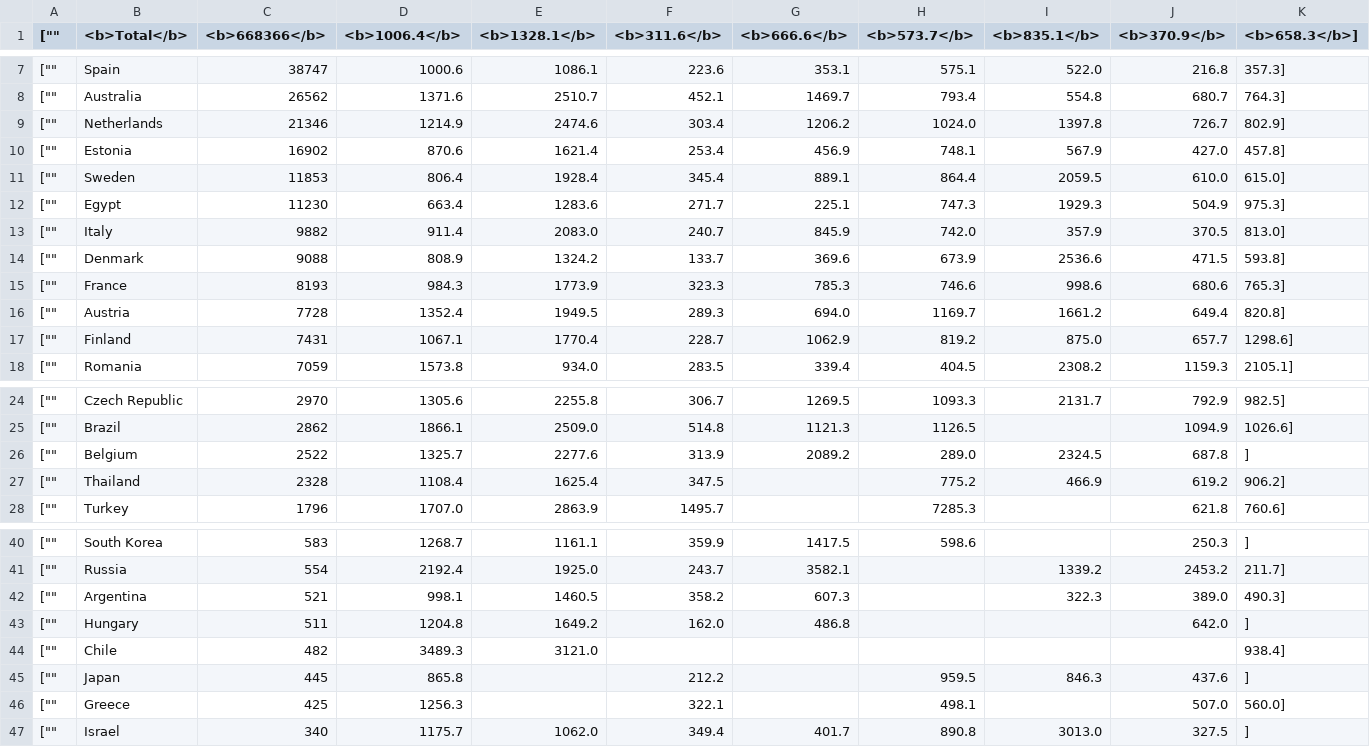
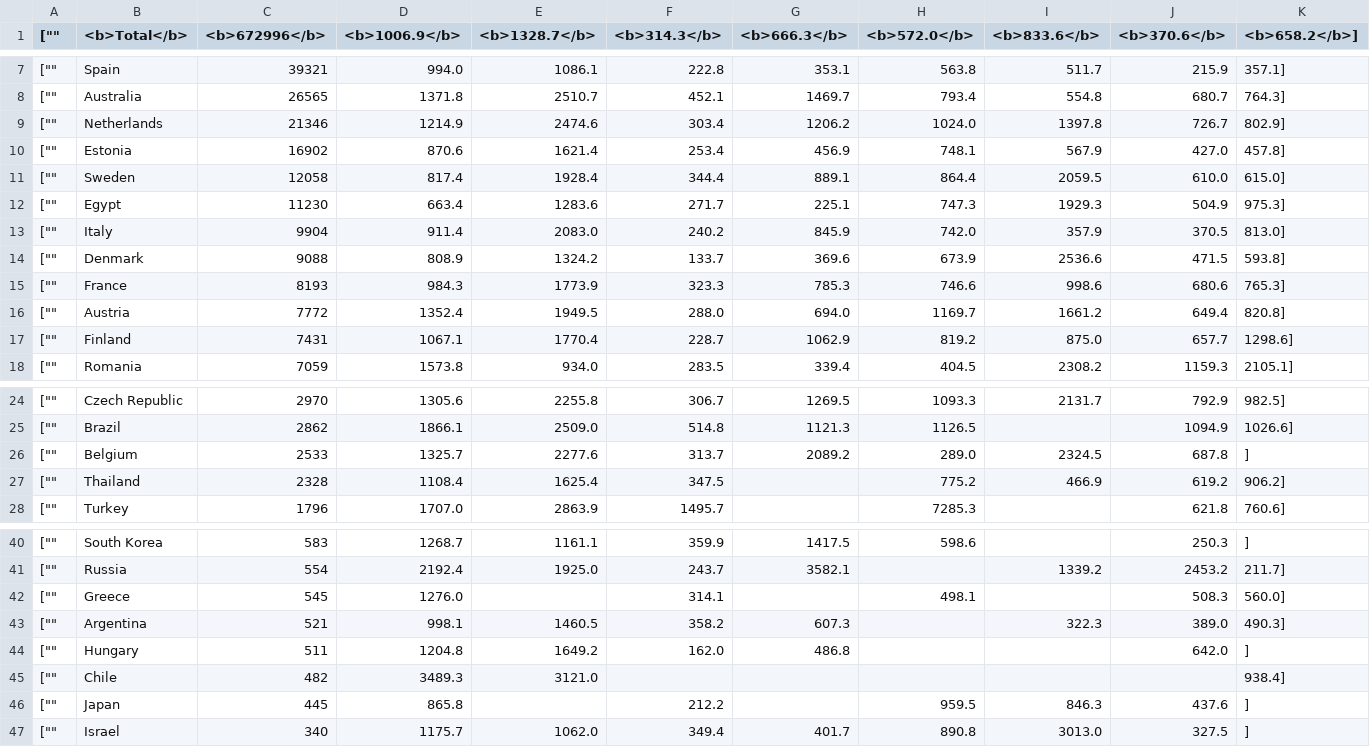
Before and after one commit to mattfel1/geoscents_stats, a CSV file: player_countries.csv, drawn as a sheet; only a part is shown, gaps mark what is left out; the diff covers the shown part only.

```diff
--- a/player_countries.csv
+++ b/player_countries.csv
@@ -1 +1 @@
-["","<b>Total</b>","<b>668366</b>","<b>1006.4</b>","<b>1328.1</b>","<b>311.6</b>","<b>666.6</b>","<b>573.7</b>","<b>835.1</b>","<b>370.9</b>","<b>658.3</b>"],
+["","<b>Total</b>","<b>672996</b>","<b>1006.9</b>","<b>1328.7</b>","<b>314.3</b>","<b>666.3</b>","<b>572.0</b>","<b>833.6</b>","<b>370.6</b>","<b>658.2</b>"],
@@ -7,11 +7,11 @@
-["","Spain","38747","1000.6","1086.1","223.6","353.1","575.1","522.0","216.8","357.3"],
-["","Australia","26562","1371.6","2510.7","452.1","1469.7","793.4","554.8","680.7","764.3"],
+["","Spain","39321","994.0","1086.1","222.8","353.1","563.8","511.7","215.9","357.1"],
+["","Australia","26565","1371.8","2510.7","452.1","1469.7","793.4","554.8","680.7","764.3"],
 ["","Netherlands","21346","1214.9","2474.6","303.4","1206.2","1024.0","1397.8","726.7","802.9"],
 ["","Estonia","16902","870.6","1621.4","253.4","456.9","748.1","567.9","427.0","457.8"],
-["","Sweden","11853","806.4","1928.4","345.4","889.1","864.4","2059.5","610.0","615.0"],
+["","Sweden","12058","817.4","1928.4","344.4","889.1","864.4","2059.5","610.0","615.0"],
 ["","Egypt","11230","663.4","1283.6","271.7","225.1","747.3","1929.3","504.9","975.3"],
-["","Italy","9882","911.4","2083.0","240.7","845.9","742.0","357.9","370.5","813.0"],
+["","Italy","9904","911.4","2083.0","240.2","845.9","742.0","357.9","370.5","813.0"],
 ["","Denmark","9088","808.9","1324.2","133.7","369.6","673.9","2536.6","471.5","593.8"],
 ["","France","8193","984.3","1773.9","323.3","785.3","746.6","998.6","680.6","765.3"],
-["","Austria","7728","1352.4","1949.5","289.3","694.0","1169.7","1661.2","649.4","820.8"],
+["","Austria","7772","1352.4","1949.5","288.0","694.0","1169.7","1661.2","649.4","820.8"],
 ["","Finland","7431","1067.1","1770.4","228.7","1062.9","819.2","875.0","657.7","1298.6"],
@@ -25,3 +25,3 @@
 ["","Brazil","2862","1866.1","2509.0","514.8","1121.3","1126.5","","1094.9","1026.6"],
-["","Belgium","2522","1325.7","2277.6","313.9","2089.2","289.0","2324.5","687.8",""],
+["","Belgium","2533","1325.7","2277.6","313.7","2089.2","289.0","2324.5","687.8",""],
 ["","Thailand","2328","1108.4","1625.4","347.5","","775.2","466.9","619.2","906.2"],
@@ -41,2 +41,3 @@
 ["","Russia","554","2192.4","1925.0","243.7","3582.1","","1339.2","2453.2","211.7"],
+["","Greece","545","1276.0","","314.1","","498.1","","508.3","560.0"],
 ["","Argentina","521","998.1","1460.5","358.2","607.3","","322.3","389.0","490.3"],
@@ -45,3 +46,2 @@
 ["","Japan","445","865.8","","212.2","","959.5","846.3","437.6",""],
-["","Greece","425","1256.3","","322.1","","498.1","","507.0","560.0"],
 ["","Israel","340","1175.7","1062.0","349.4","401.7","890.8","3013.0","327.5",""],
```
Also changed, not shown: 31 edited cells elsewhere in this file, 15 other files.
